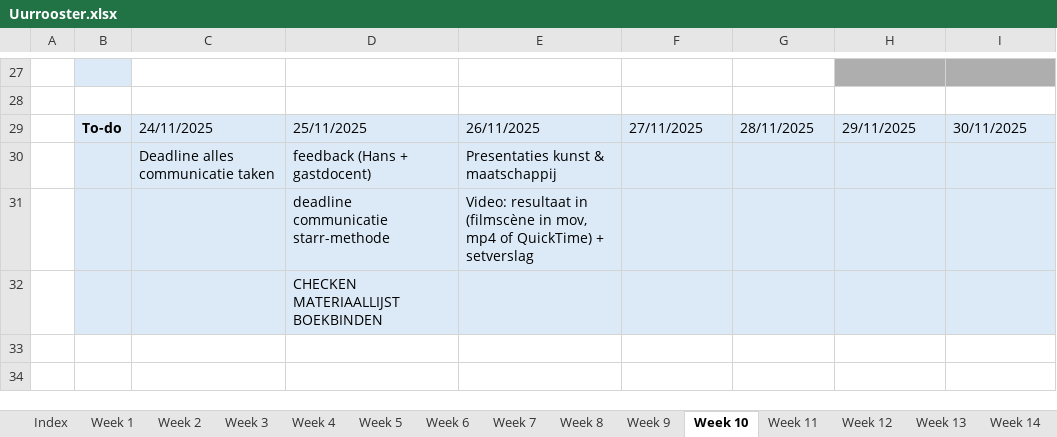
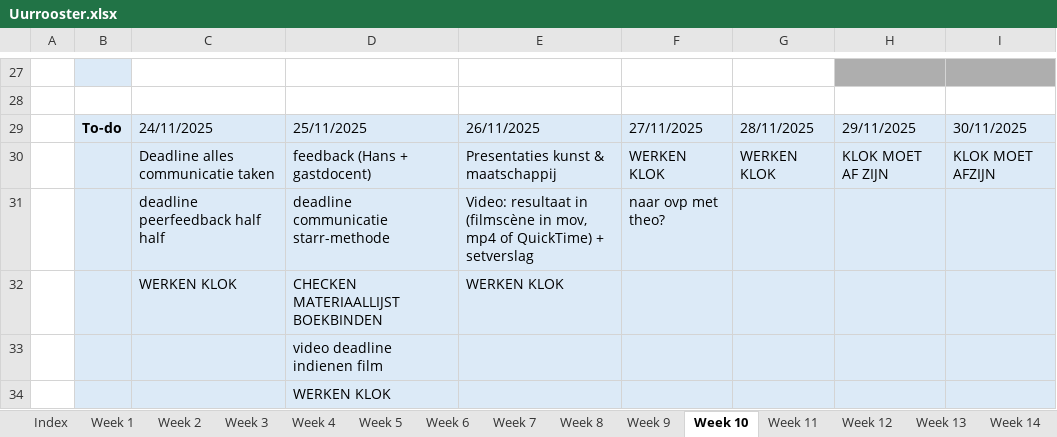
Before and after one commit to ninjahisser/LUCA-3, an Excel workbook: Uurrooster.xlsx, sheet Week 10, drawn as a sheet; only a part is shown, gaps mark what is left out; values as stored, in another font and other column widths than the file's, no borders; conditional formats not drawn; removed rows and columns are numbered as before the commit, all else as after; the diff names each change by its address in the sheet, - before the commit and + after, or states it on an @@ line.

```diff
--- a/Uurrooster.xlsx (sheet Week 10)
+++ b/Uurrooster.xlsx (sheet Week 10)
-row 30:  |  | Deadline alles communicatie taken | feedback (Hans + gastdocent) | Presentaties kunst & maatschappij
-row 31:  |  |  | deadline communicatie starr-methode | Video: resultaat in (filmscène in mov, mp4 of QuickTime) + setverslag
+row 30:  |  | Deadline alles communicatie taken | feedback (Hans + gastdocent) | Presentaties kunst & maatschappij | WERKEN KLOK | WERKEN KLOK | KLOK MOET AF ZIJN | KLOK MOET AFZIJN
+row 31:  |  | deadline peerfeedback half half | deadline communicatie starr-methode | Video: resultaat in (filmscène in mov, mp4 of QuickTime) + setverslag | naar ovp met theo?
+row 32:  |  | WERKEN KLOK | CHECKEN MATERIAALLIJST BOEKBINDEN | WERKEN KLOK
-D33: CHECKEN MATERIAALLIJST BOEKBINDEN
+D33: video deadline indienen film
+row 34:  |  |  | WERKEN KLOK
```
Also changed, not shown: sheet Week 9, sheet Week 25, sheet Week 19, sheet Week 29, sheet Week 16, 2 other files.
